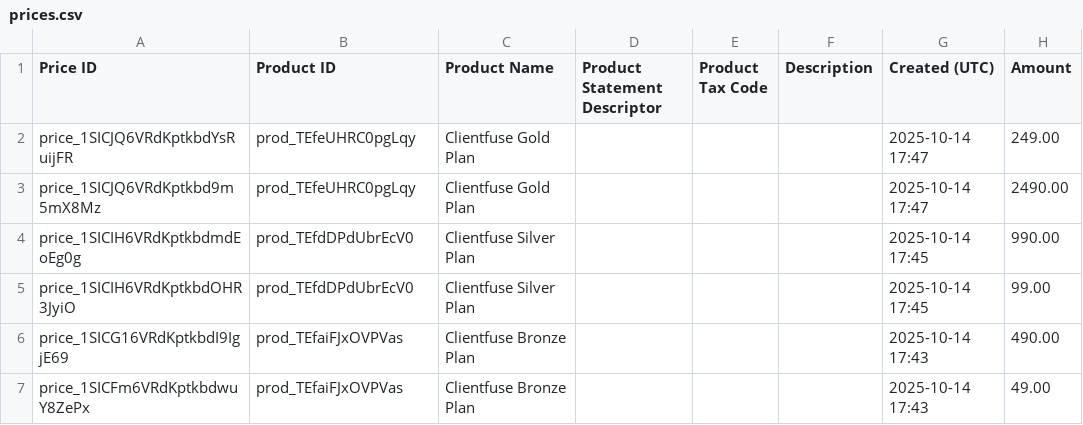
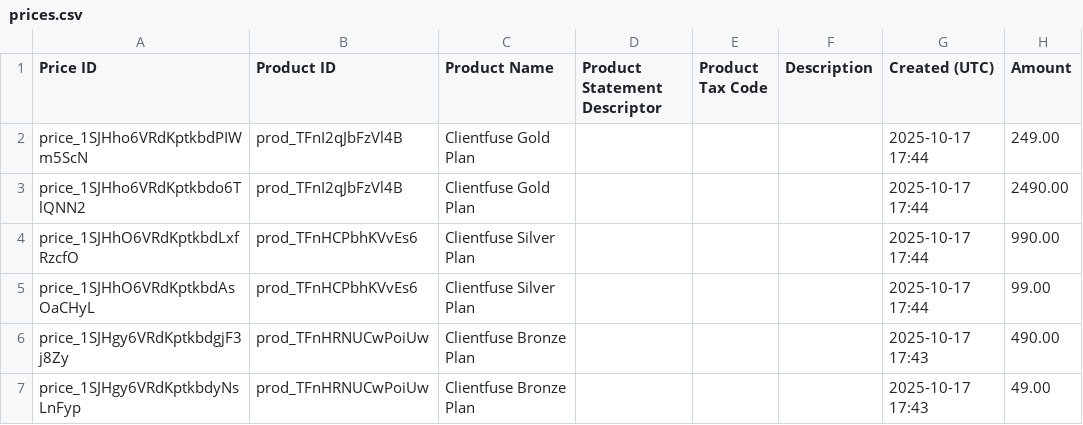
Before and after one commit to clientfuse/clientfuse, a CSV file: mongodb/seeds/prices.csv, drawn as a sheet; only a part is shown; the diff names each change by its address in the sheet, - before the commit and + after, or states it on an @@ line.

```diff
--- a/mongodb/seeds/prices.csv
+++ b/mongodb/seeds/prices.csv
-A2 (Price ID): price_1SICJQ6VRdKptkbdYsRuijFR
+A2 (Price ID): price_1SJHho6VRdKptkbdPIWm5ScN
-B2:B3 (Product ID): prod_TEfeUHRC0pgLqy
+B2:B3 (Product ID): prod_TFnI2qJbFzVl4B
-G2:G3 (Created (UTC)): 2025-10-14 17:47
+G2:G3 (Created (UTC)): 2025-10-17 17:44
-A3 (Price ID): price_1SICJQ6VRdKptkbd9m5mX8Mz
+A3 (Price ID): price_1SJHho6VRdKptkbdo6TlQNN2
-A4 (Price ID): price_1SICIH6VRdKptkbdmdEoEg0g
+A4 (Price ID): price_1SJHhO6VRdKptkbdLxfRzcfO
-B4:B5 (Product ID): prod_TEfdDPdUbrEcV0
+B4:B5 (Product ID): prod_TFnHCPbhKVvEs6
-G4:G5 (Created (UTC)): 2025-10-14 17:45
+G4:G5 (Created (UTC)): 2025-10-17 17:44
-A5 (Price ID): price_1SICIH6VRdKptkbdOHR3JyiO
+A5 (Price ID): price_1SJHhO6VRdKptkbdAsOaCHyL
-A6 (Price ID): price_1SICG16VRdKptkbdI9IgjE69
+A6 (Price ID): price_1SJHgy6VRdKptkbdgjF3j8Zy
-B6:B7 (Product ID): prod_TEfaiFJxOVPVas
+B6:B7 (Product ID): prod_TFnHRNUCwPoiUw
-G6:G7 (Created (UTC)): 2025-10-14 17:43
+G6:G7 (Created (UTC)): 2025-10-17 17:43
-A7 (Price ID): price_1SICFm6VRdKptkbdwuY8ZePx
+A7 (Price ID): price_1SJHgy6VRdKptkbdyNsLnFyp
```
Also changed, not shown: mongodb/seeds/products.csv, 16 other files.
